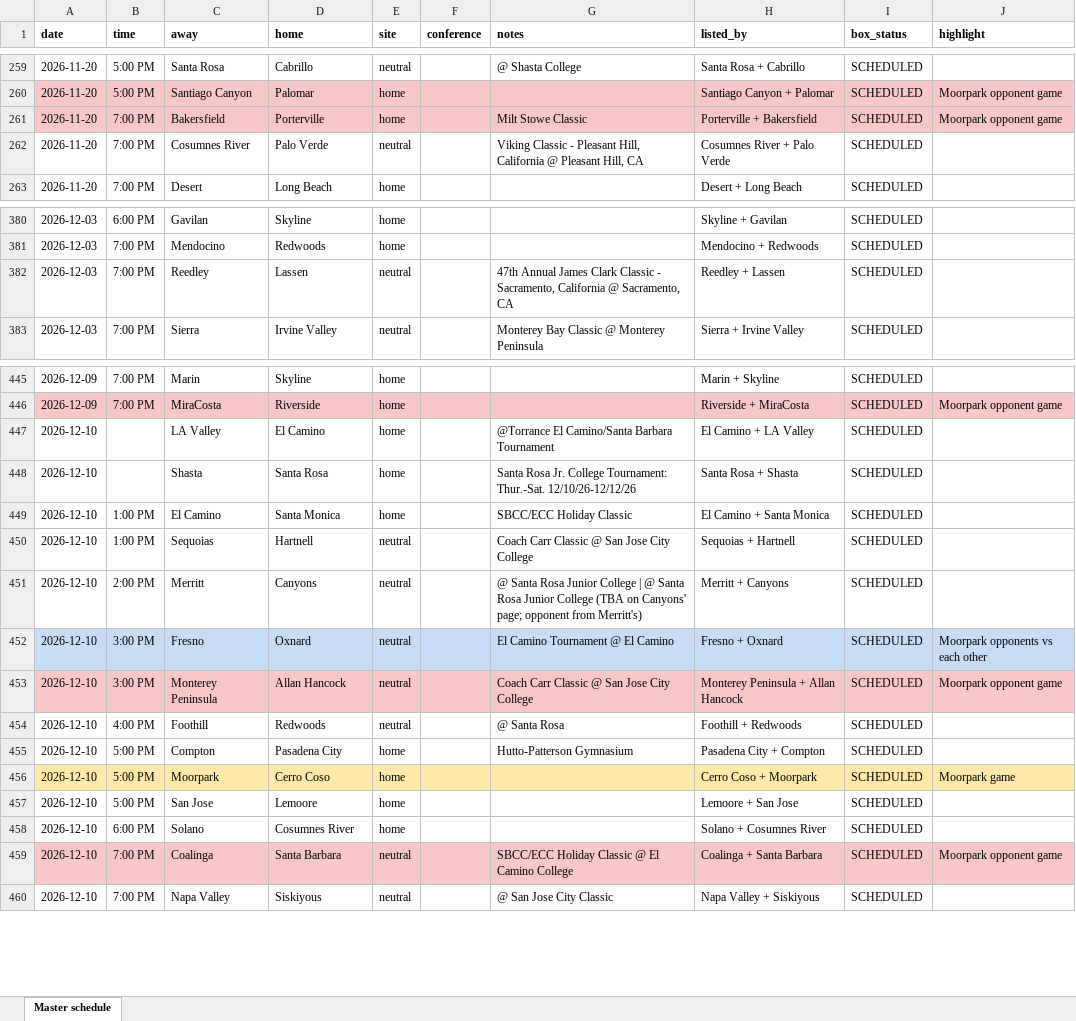
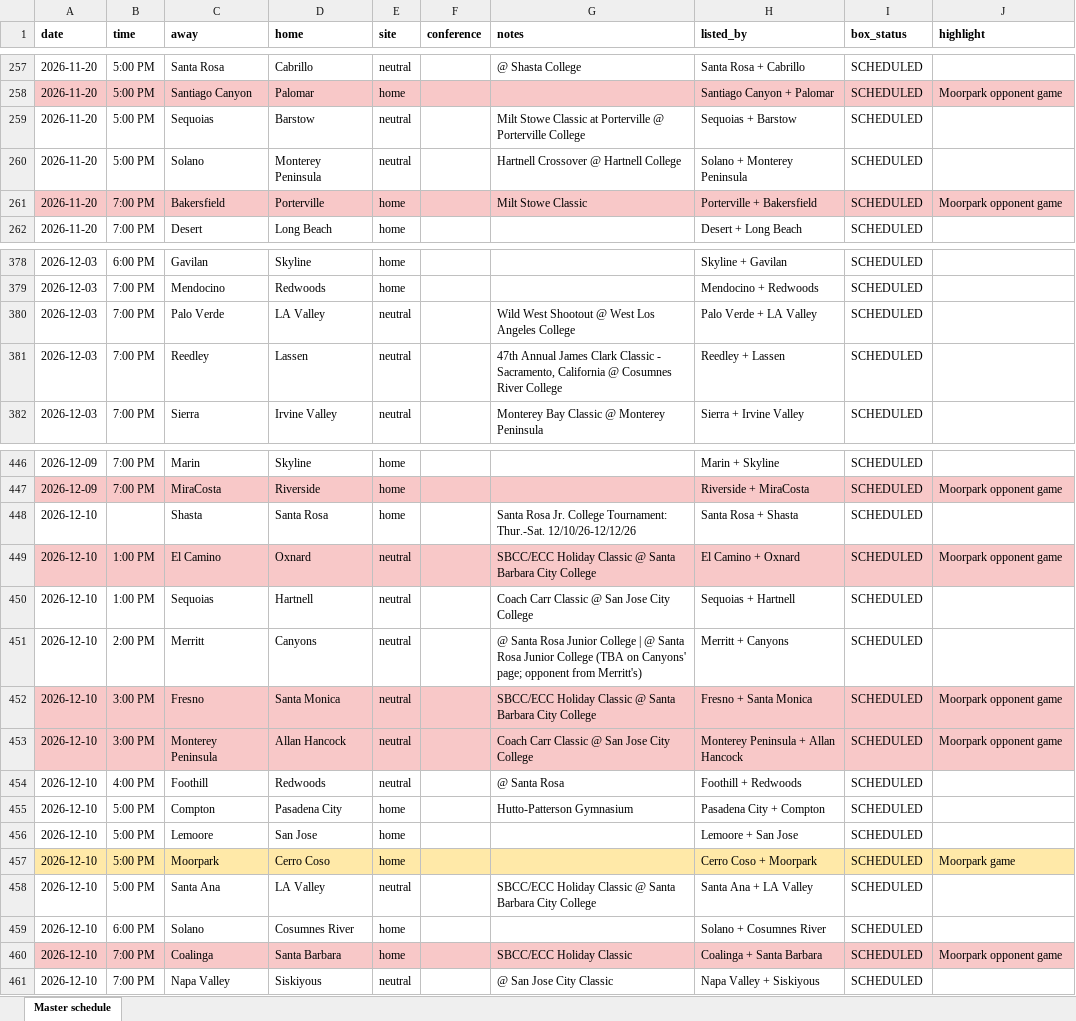
Before and after one commit to chadoconnor5/moorparkmbb, an Excel workbook: Neural Network - Codex Optimized/2026-27 Schedule Screenshots/master_schedule.xlsx, sheet Master schedule, drawn as a sheet; only a part is shown, gaps mark what is left out; values as stored, in another font and other column widths than the file's, no borders; removed rows and columns are numbered as before the commit, all else as after; the diff covers the shown part only; the diff names each change by its address in the sheet, - before the commit and + after, or states it on an @@ line.

```diff
--- a/Neural Network - Codex Optimized/2026-27 Schedule Screenshots/master_schedule.xlsx (sheet Master schedule)
+++ b/Neural Network - Codex Optimized/2026-27 Schedule Screenshots/master_schedule.xlsx (sheet Master schedule)
+row 259: 2026-11-20 | 5:00 PM | Sequoias | Barstow | neutral |  | Milt Stowe Classic at Porterville @ Porterville College | Sequoias + Barstow | SCHEDULED
+row 260: 2026-11-20 | 5:00 PM | Solano | Monterey Peninsula | neutral |  | Hartnell Crossover @ Hartnell College | Solano + Monterey Peninsula | SCHEDULED
-row 262: 2026-11-20 | 7:00 PM | Cosumnes River | Palo Verde | neutral |  | Viking Classic - Pleasant Hill, California @ Pleasant Hill, CA | Cosumnes River + Palo Verde | SCHEDULED
+row 380: 2026-12-03 | 7:00 PM | Palo Verde | LA Valley | neutral |  | Wild West Shootout @ West Los Angeles College | Palo Verde + LA Valley | SCHEDULED
-G381 (notes): …California @ Sacramento, CA
+G381 (notes): …California @ Cosumnes River College
-row 447: 2026-12-10 |  | LA Valley | El Camino | home |  | @Torrance El Camino/Santa Barbara Tournament | El Camino + LA Valley | SCHEDULED
-A449:J449 fill: none
+A449:J449 fill: #F8C8C8
-D449 (home): Santa Monica
+D449 (home): Oxnard
-E449 (site): home
+E449 (site): neutral
-G449 (notes): SBCC/ECC Holiday Classic
+G449 (notes): SBCC/ECC Holiday Classic @ Santa Barbara City College
-H449 (listed_by): El Camino + Santa Monica
+H449 (listed_by): El Camino + Oxnard
-J449 (highlight): (empty)
+J449 (highlight): Moorpark opponent game
-A452:J452 fill: #C6DDF5
+A452:J452 fill: #F8C8C8
-D452 (home): Oxnard
+D452 (home): Santa Monica
-G452 (notes): El Camino Tournament @ El Camino
+G452 (notes): SBCC/ECC Holiday Classic @ Santa Barbara City College
-H452 (listed_by): Fresno + Oxnard
+H452 (listed_by): Fresno + Santa Monica
-J452 (highlight): Moorpark opponents vs each other
+J452 (highlight): Moorpark opponent game
+row 456: 2026-12-10 | 5:00 PM | Lemoore | San Jose | home |  |  | Lemoore + San Jose | SCHEDULED
-C458 (away): San Jose
+C458 (away): Santa Ana
-D458 (home): Lemoore
+D458 (home): LA Valley
-E458 (site): home
+E458 (site): neutral
-G458 (notes): (empty)
+G458 (notes): SBCC/ECC Holiday Classic @ Santa Barbara City College
-H458 (listed_by): Lemoore + San Jose
+H458 (listed_by): Santa Ana + LA Valley
-E460 (site): neutral
+E460 (site): home
-G460 (notes): SBCC/ECC Holiday Classic @ El Camino College
+G460 (notes): SBCC/ECC Holiday Classic
```
Also changed, not shown: 3 added rows, 4 removed rows and 10 edited cells elsewhere in this sheet, 13 other files.
